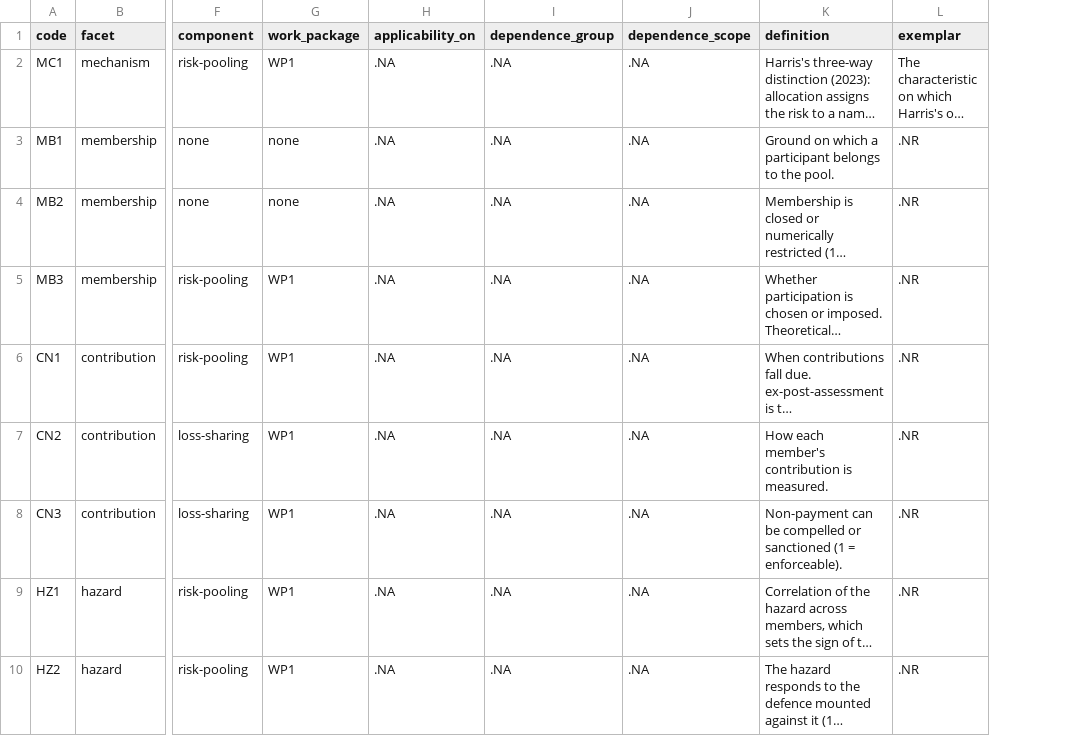
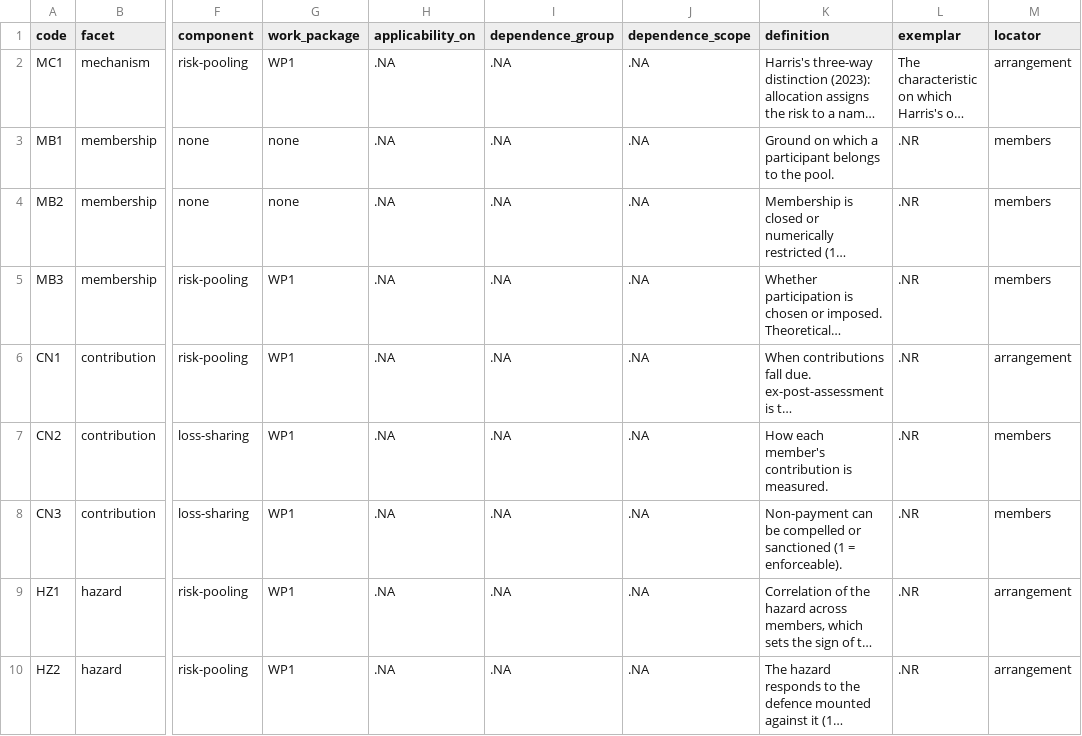
Before and after one commit to michaelschiltz/HistorEE_codebooks, a CSV file: vocabularies/loss_mitigation_characteristic.csv, drawn as a sheet; only a part is shown, gaps mark what is left out; long unchanged cells end in …; the diff covers the shown part only; the diff names each change by its address in the sheet, - before the commit and + after, or states it on an @@ line.

```diff
--- a/vocabularies/loss_mitigation_characteristic.csv
+++ b/vocabularies/loss_mitigation_characteristic.csv
+column M (locator), rows 2-10: arrangement | members | members | members | arrangement | members | members | arrangement | arrangement
```
Also changed, not shown: 1 edited cell elsewhere in this file, datasets/organizational_forms/data.csv, vocabularies/organizational_form_characteristic.csv, 5 other files.
